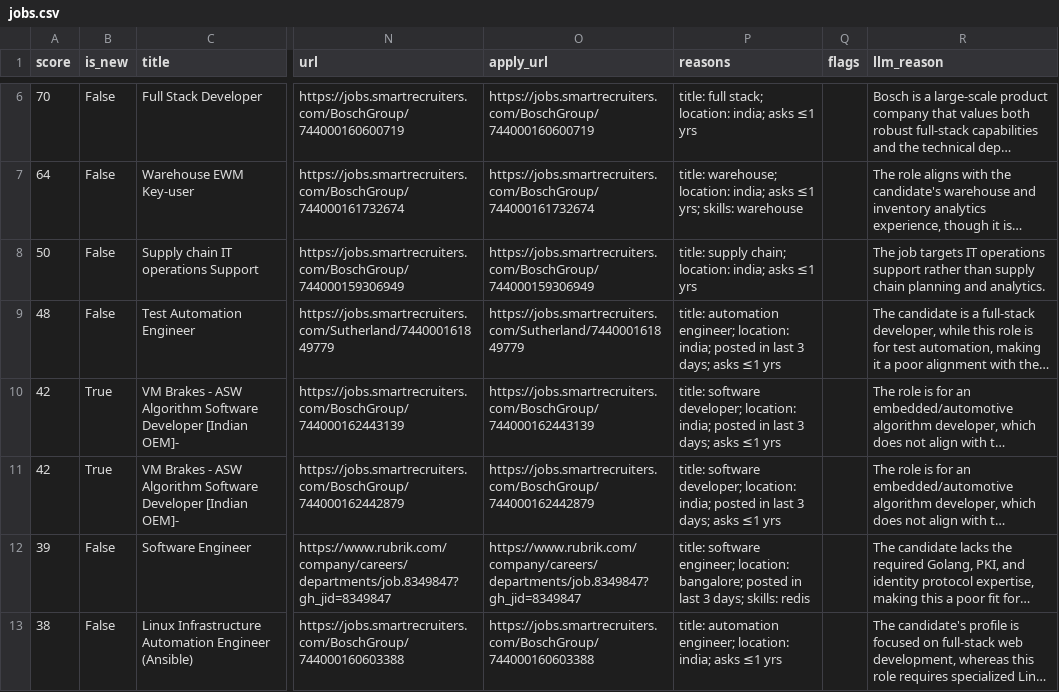
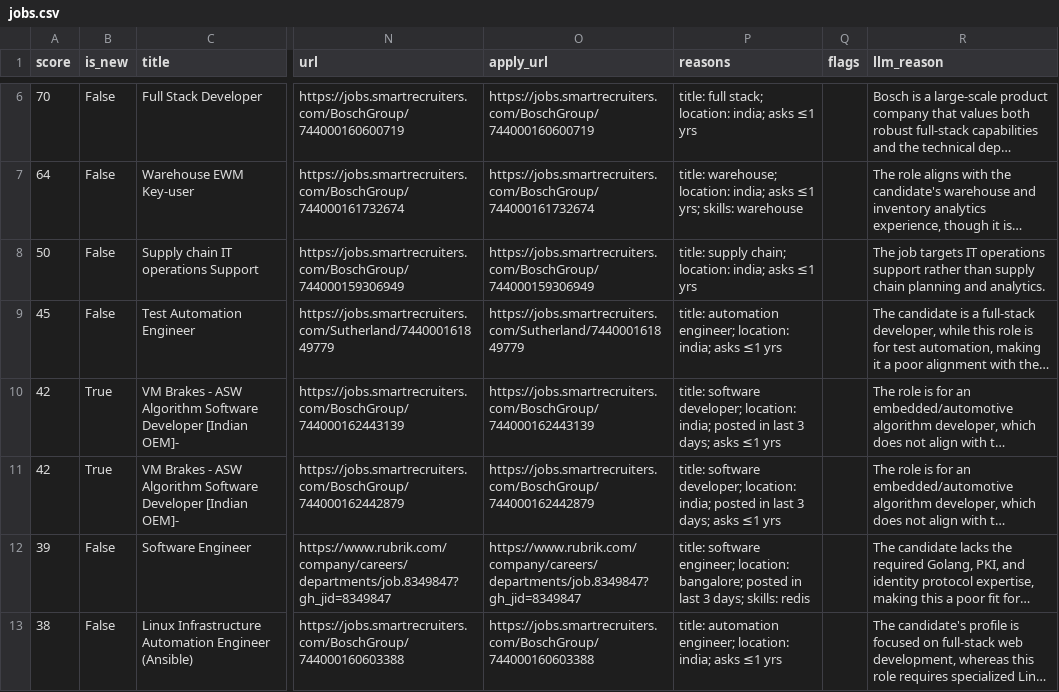
Before and after one commit to itshimanshu16/Job-bot, a CSV file: web/public/data/jobs.csv, drawn as a sheet; only a part is shown, gaps mark what is left out; long unchanged cells end in …; the diff names each change by its address in the sheet, - before the commit and + after, or states it on an @@ line.

```diff
--- a/web/public/data/jobs.csv
+++ b/web/public/data/jobs.csv
-A9 (score): 48
+A9 (score): 45
-P9 (reasons): …location: india; posted in last 3 days; asks ≤1…
+P9 (reasons): …location: india; asks ≤1…
```
Also changed, not shown: 2 other files.
